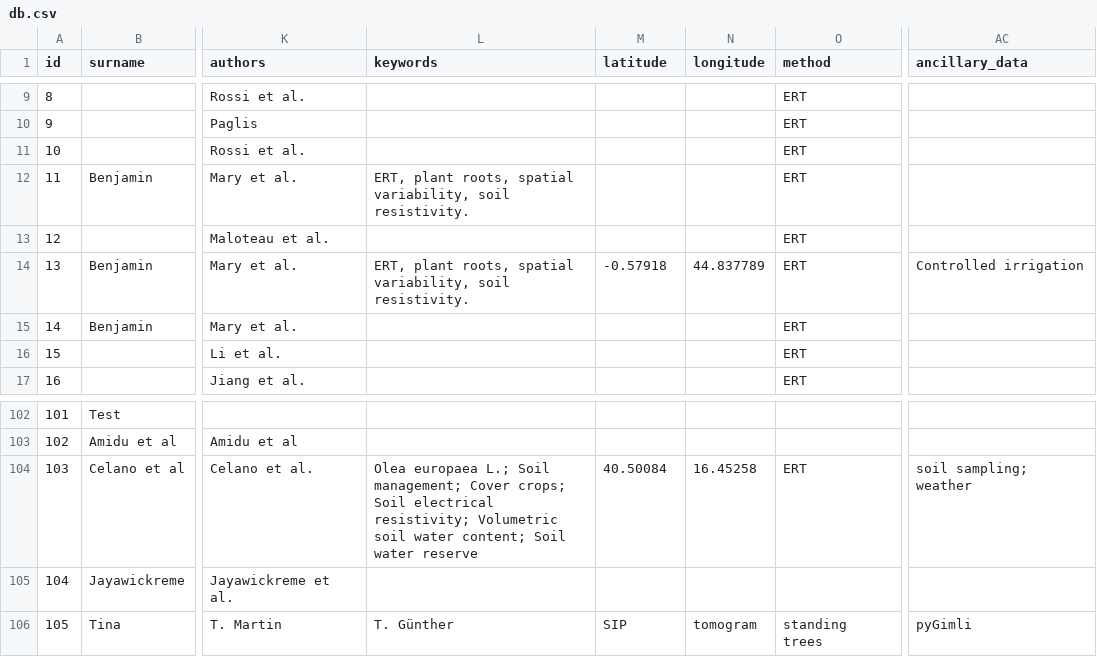
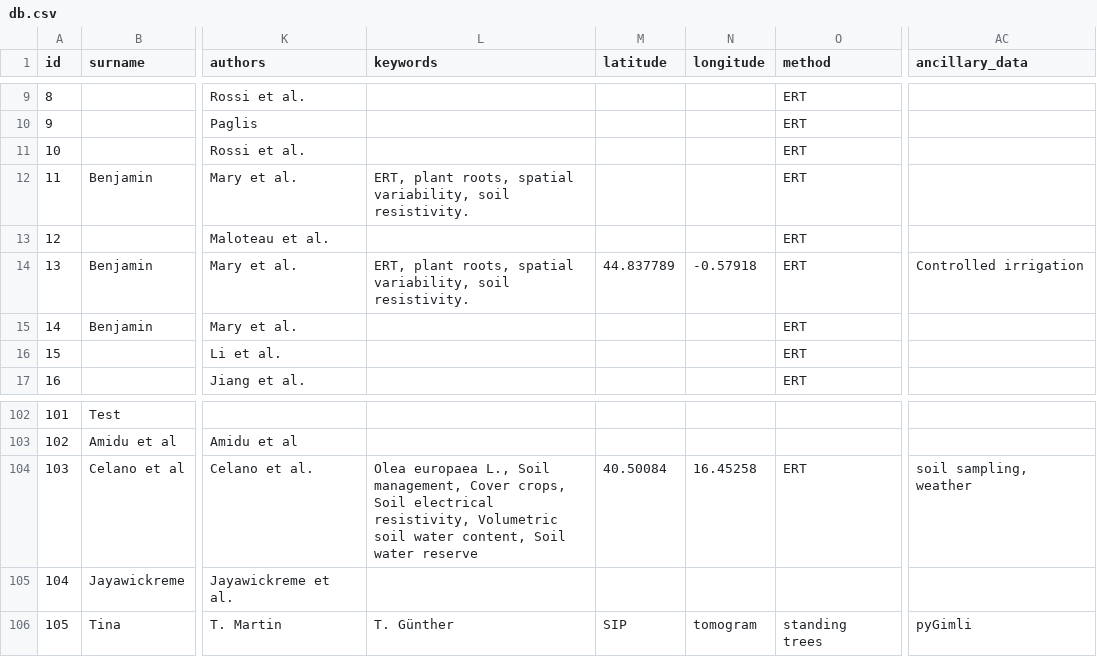
Before and after one commit to agrogeophy/catalog, a CSV file: db.csv, drawn as a sheet; only a part is shown, gaps mark what is left out; the diff names each change by its address in the sheet, - before the commit and + after, or states it on an @@ line.

Commit message:
Update db.csv

```diff
--- a/db.csv
+++ b/db.csv
-M14 (latitude): -0.57918
+M14 (latitude): 44.837789
-N14 (longitude): 44.837789
+N14 (longitude): -0.57918
-L104 (keywords): Olea europaea L.; Soil management; Cover crops; Soil electrical resistivity; Volumetric soil water content; Soil water…
+L104 (keywords): Olea europaea L., Soil management, Cover crops, Soil electrical resistivity, Volumetric soil water content, Soil water…
-AC104 (ancillary_data): soil sampling; weather
+AC104 (ancillary_data): soil sampling, weather
```
